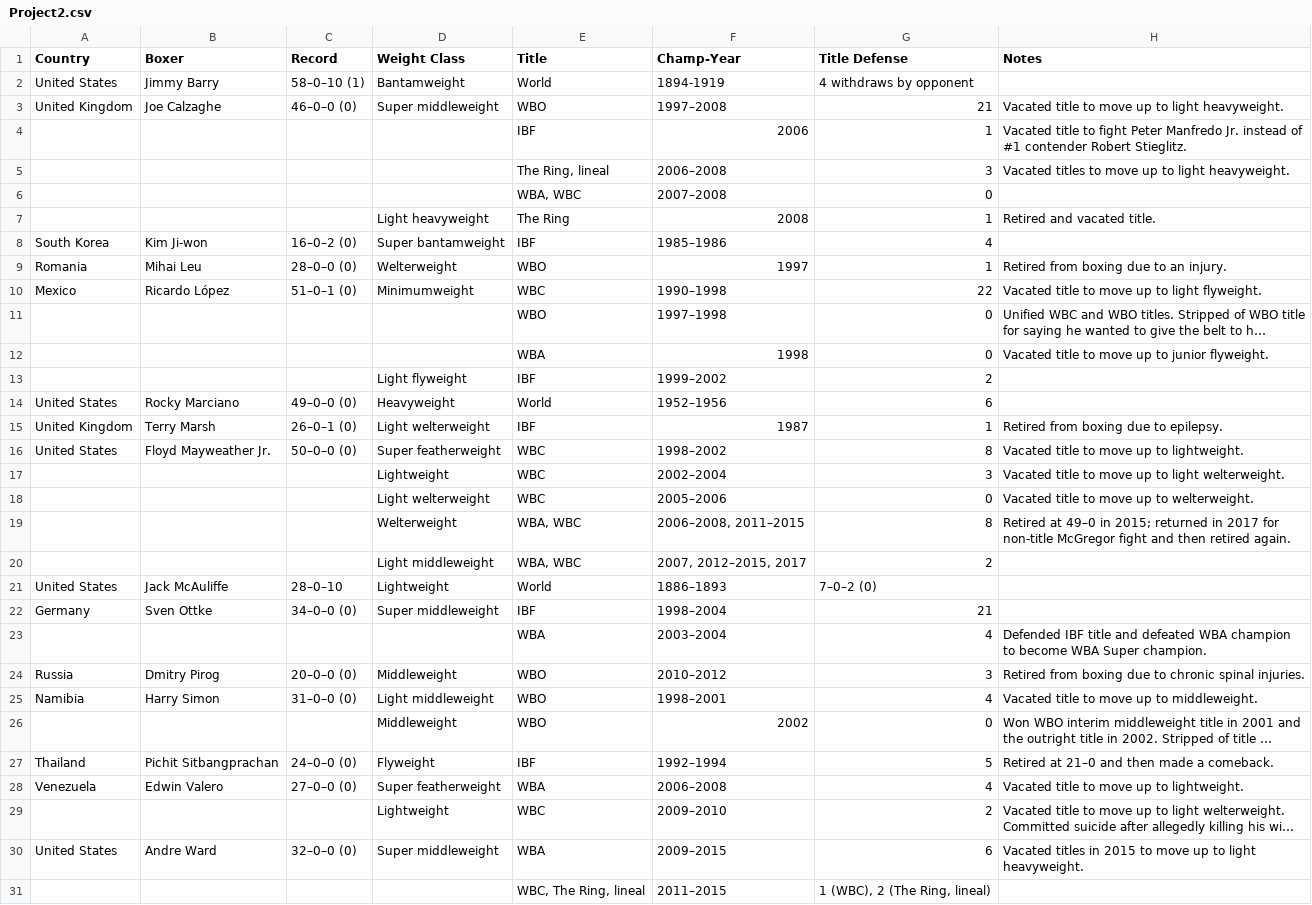
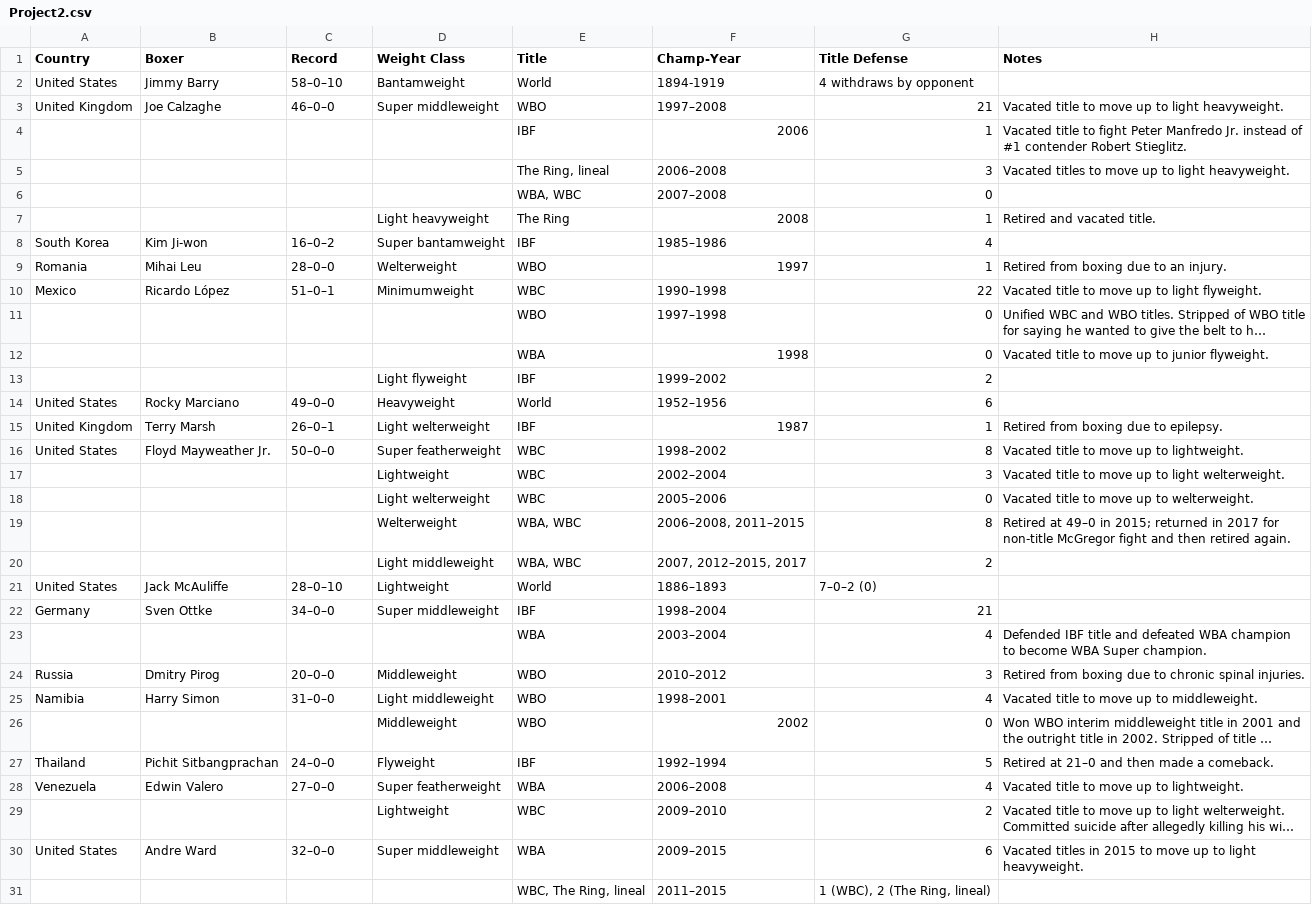
Before and after one commit to mgino11/Tidy_project2, a CSV file: Project2.csv, drawn as a sheet; only a part is shown; long unchanged cells end in …; the diff names each change by its address in the sheet, - before the commit and + after, or states it on an @@ line.

Commit message:
Add files via upload

```diff
--- a/Project2.csv
+++ b/Project2.csv
-C2 (Record): 58–0–10 (1)
+C2 (Record): 58–0–10
-C3 (Record): 46–0–0 (0)
+C3 (Record): 46–0–0
-C8 (Record): 16–0–2 (0)
+C8 (Record): 16–0–2
-C9 (Record): 28–0–0 (0)
+C9 (Record): 28–0–0
-C10 (Record): 51–0–1 (0)
+C10 (Record): 51–0–1
-C14 (Record): 49–0–0 (0)
+C14 (Record): 49–0–0
-C15 (Record): 26–0–1 (0)
+C15 (Record): 26–0–1
-C16 (Record): 50–0–0 (0)
+C16 (Record): 50–0–0
-C22 (Record): 34–0–0 (0)
+C22 (Record): 34–0–0
-C24 (Record): 20–0–0 (0)
+C24 (Record): 20–0–0
-C25 (Record): 31–0–0 (0)
+C25 (Record): 31–0–0
-C27 (Record): 24–0–0 (0)
+C27 (Record): 24–0–0
-C28 (Record): 27–0–0 (0)
+C28 (Record): 27–0–0
-C30 (Record): 32–0–0 (0)
+C30 (Record): 32–0–0
```
